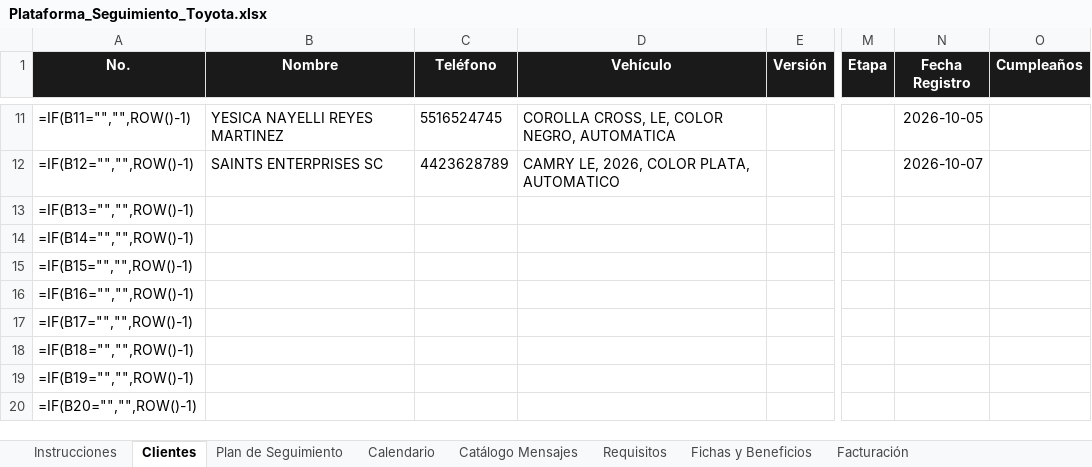
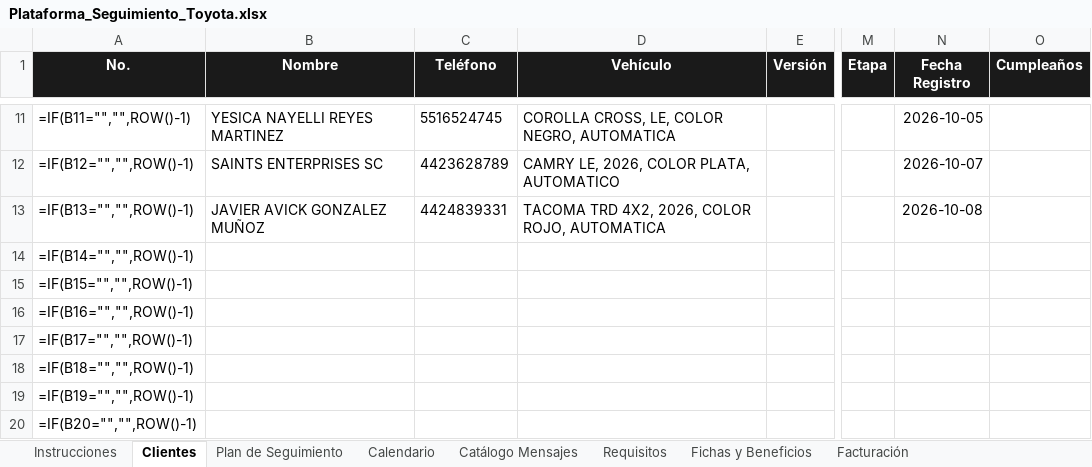
Before and after one commit to alexestradabarrera-ui/Automatizaci-n-datos-fact, an Excel workbook: data/Plataforma_Seguimiento_Toyota.xlsx, sheet Clientes, drawn as a sheet; only a part is shown, gaps mark what is left out; values as stored, in another font and other column widths than the file's, no borders; formulas without a stored value are shown as written; conditional formats not drawn; the diff names each change by its address in the sheet, - before the commit and + after, or states it on an @@ line.

Commit message:
Nuevo cliente: JAVIER AVICK GONZALEZ MUÑOZ

```diff
--- a/data/Plataforma_Seguimiento_Toyota.xlsx (sheet Clientes)
+++ b/data/Plataforma_Seguimiento_Toyota.xlsx (sheet Clientes)
-B13 (Nombre): (empty)
+B13 (Nombre): JAVIER AVICK GONZALEZ MUÑOZ
-C13 (Teléfono): (empty)
+C13 (Teléfono): 4424839331
-D13 (Vehículo): (empty)
+D13 (Vehículo): TACOMA TRD 4X2, 2026, COLOR ROJO, AUTOMATICA
-N13 (Fecha Registro): (empty)
+N13 (Fecha Registro): 2026-10-08
```
Also changed, not shown: sheet Facturación.
